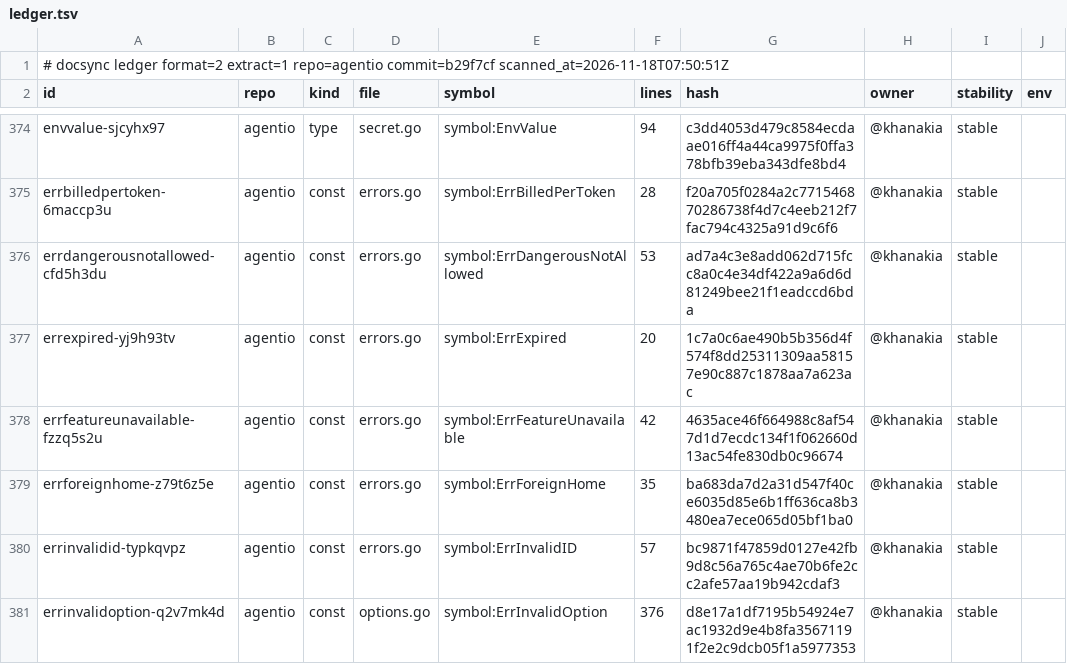
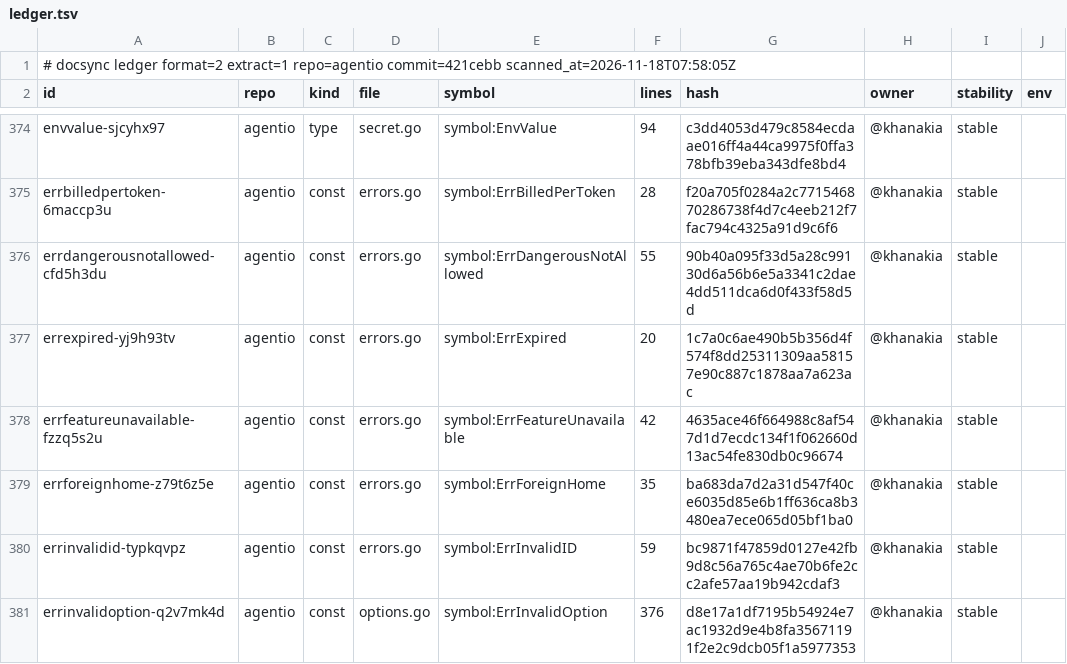
Before and after one commit to ubgo/agentio, a TSV file: .ds/ledger.tsv, drawn as a sheet; only a part is shown, gaps mark what is left out; the diff covers the shown part only; the diff names each change by its address in the sheet, - before the commit and + after, or states it on an @@ line.

```diff
--- a/.ds/ledger.tsv
+++ b/.ds/ledger.tsv
-A1 (id): …extract=1 repo=agentio commit=b29f7cf scanned_at=2026-11-18T07:50:51Z
+A1 (id): …extract=1 repo=agentio commit=421cebb scanned_at=2026-11-18T07:58:05Z
-F376 (lines): 53
+F376 (lines): 55
-G376 (hash): ad7a4c3e8add062d715fcc8a0c4e34df422a9a6d6d81249bee21f1eadccd6bda
+G376 (hash): 90b40a095f33d5a28c99130d6a56b6e5a3341c2dae4dd511dca6d0f433f58d5d
-F380 (lines): 57
+F380 (lines): 59
```
Also changed, not shown: 5 edited cells elsewhere in this file, .ds/acks.tsv, .ds/refs.tsv, 9 other files.
